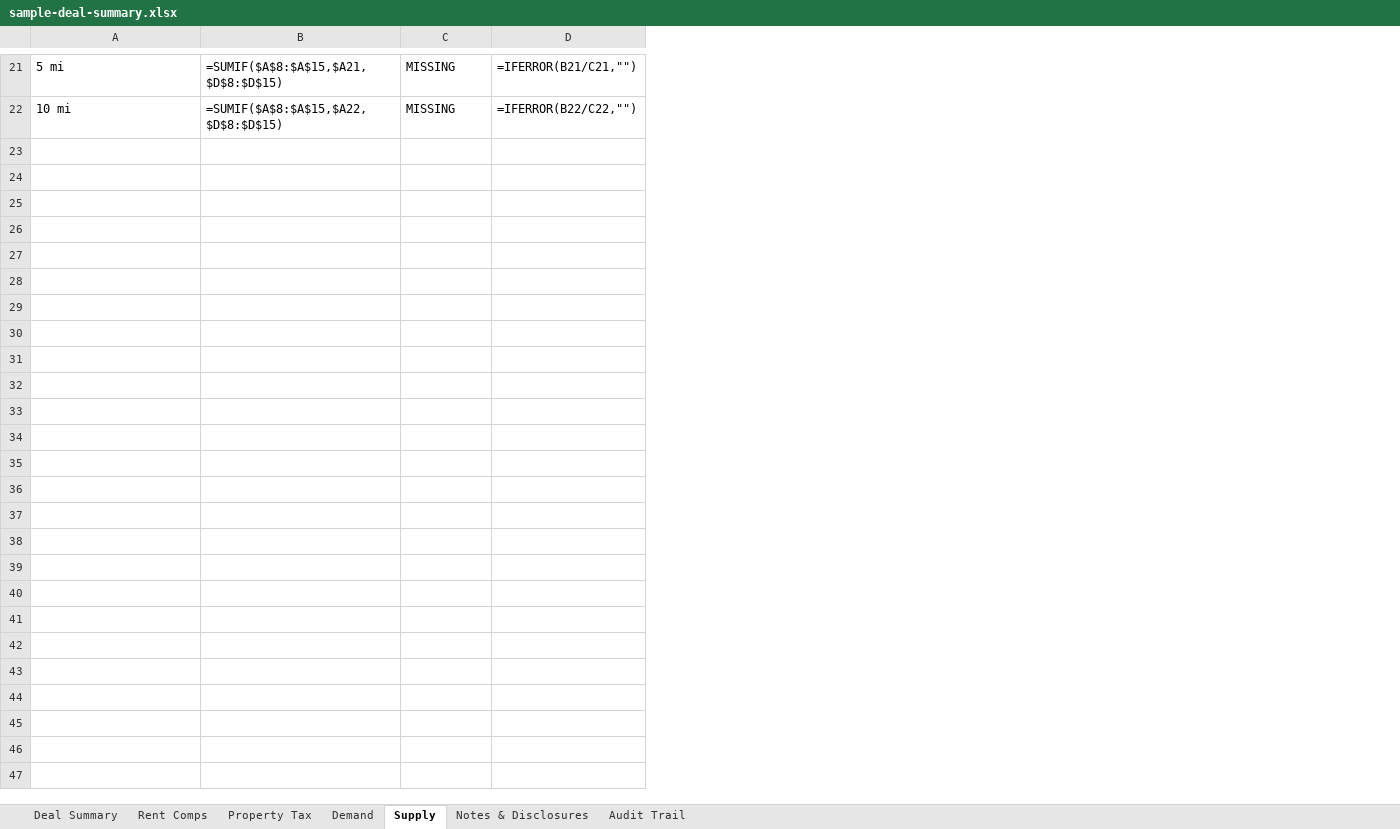
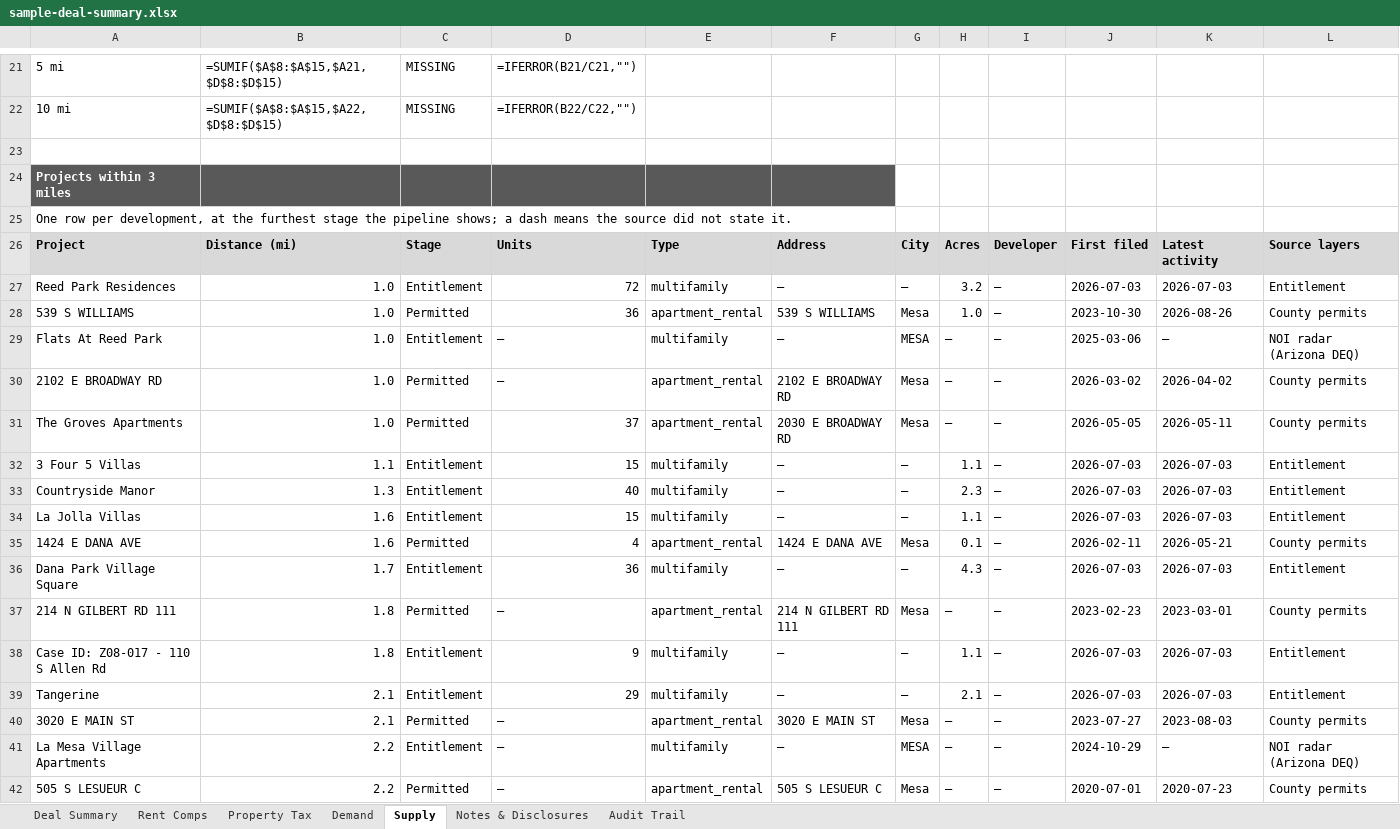
Before and after one commit to hermanian06/herman-chan-site, an Excel workbook: public/downloads/underwriting-demo/sample-deal-summary.xlsx, sheet Supply, drawn as a sheet; only a part is shown, gaps mark what is left out; values as stored, in another font and other column widths than the file's, no borders; formulas without a stored value are shown as written; the diff covers the shown part only; the diff names each change by its address in the sheet, - before the commit and + after, or states it on an @@ line.

```diff
--- a/public/downloads/underwriting-demo/sample-deal-summary.xlsx (sheet Supply)
+++ b/public/downloads/underwriting-demo/sample-deal-summary.xlsx (sheet Supply)
+column E, empty
+column F, empty
+column G, empty
+column H, empty
+column I, empty
+column J, empty
+column K, empty
+column L, empty
+row 23: (empty)
+row 24: Projects within 3 miles
+row 25: One row per development, at the furthest stage the pipeline shows; a dash means the source did not state it.
+row 26: Project | Distance (mi) | Stage | Units | Type | Address | City | Acres | Developer | First filed | Latest activity | Source layers
+row 27: Reed Park Residences | 1.0 | Entitlement | 72 | multifamily | — | — | 3.2 | — | 2026-07-03 | 2026-07-03 | Entitlement
+row 28: 539 S WILLIAMS | 1.0 | Permitted | 36 | apartment_rental | 539 S WILLIAMS | Mesa | 1.0 | — | 2023-10-30 | 2026-08-26 | County permits
+row 29: Flats At Reed Park | 1.0 | Entitlement | — | multifamily | — | MESA | — | — | 2025-03-06 | — | NOI radar (Arizona DEQ)
+row 30: 2102 E BROADWAY RD | 1.0 | Permitted | — | apartment_rental | 2102 E BROADWAY RD | Mesa | — | — | 2026-03-02 | 2026-04-02 | County permits
+row 31: The Groves Apartments | 1.0 | Permitted | 37 | apartment_rental | 2030 E BROADWAY RD | Mesa | — | — | 2026-05-05 | 2026-05-11 | County permits
+row 32: 3 Four 5 Villas | 1.1 | Entitlement | 15 | multifamily | — | — | 1.1 | — | 2026-07-03 | 2026-07-03 | Entitlement
+row 33: Countryside Manor | 1.3 | Entitlement | 40 | multifamily | — | — | 2.3 | — | 2026-07-03 | 2026-07-03 | Entitlement
+row 34: La Jolla Villas | 1.6 | Entitlement | 15 | multifamily | — | — | 1.1 | — | 2026-07-03 | 2026-07-03 | Entitlement
+row 35: 1424 E DANA AVE | 1.6 | Permitted | 4 | apartment_rental | 1424 E DANA AVE | Mesa | 0.1 | — | 2026-02-11 | 2026-05-21 | County permits
+row 36: Dana Park Village Square | 1.7 | Entitlement | 36 | multifamily | — | — | 4.3 | — | 2026-07-03 | 2026-07-03 | Entitlement
+row 37: 214 N GILBERT RD 111 | 1.8 | Permitted | — | apartment_rental | 214 N GILBERT RD 111 | Mesa | — | — | 2023-02-23 | 2023-03-01 | County permits
+row 38: Case ID: Z08-017 - 110 S Allen Rd | 1.8 | Entitlement | 9 | multifamily | — | — | 1.1 | — | 2026-07-03 | 2026-07-03 | Entitlement
+row 39: Tangerine | 2.1 | Entitlement | 29 | multifamily | — | — | 2.1 | — | 2026-07-03 | 2026-07-03 | Entitlement
+row 40: 3020 E MAIN ST | 2.1 | Permitted | — | apartment_rental | 3020 E MAIN ST | Mesa | — | — | 2023-07-27 | 2023-08-03 | County permits
+row 41: La Mesa Village Apartments | 2.2 | Entitlement | — | multifamily | — | MESA | — | — | 2024-10-29 | — | NOI radar (Arizona DEQ)
+row 42: 505 S LESUEUR C | 2.2 | Permitted | — | apartment_rental | 505 S LESUEUR C | Mesa | — | — | 2020-07-01 | 2020-07-23 | County permits
```
Also changed, not shown: 16 added rows and 1 edited cell elsewhere in this sheet, sheet Rent Comps, sheet Audit Trail, sheet Notes & Disclosures, sheet Deal Summary, sheet Property Tax, sheet Demand, public/downloads/underwriting-demo/sample-model-ready-outputs.xlsx, public/downloads/underwriting-demo/sample-rent-roll-analysis.xlsx, 9 other files.
